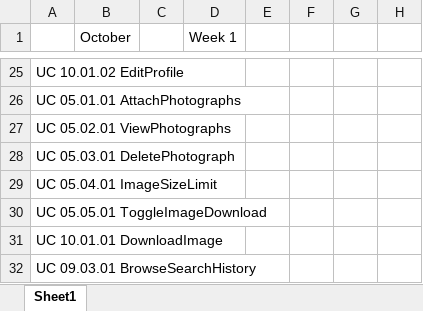
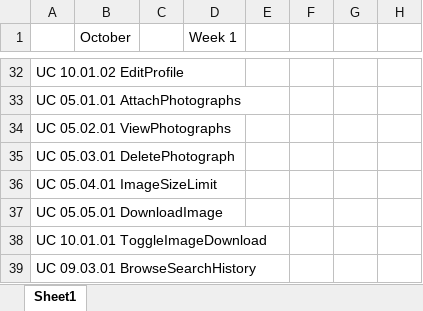
Before and after one commit to CMPUT301F15T02/Xperts, an Excel workbook: docs/Release Plan2.xlsx, sheet Sheet1, drawn as a sheet; only a part is shown, gaps mark what is left out; values as stored, in another font and other column widths than the file's, no borders; addresses are those after the commit; the diff covers the shown part only; the diff names each change by its address in the sheet, - before the commit and + after, or states it on an @@ line.

```diff
--- a/docs/Release Plan2.xlsx (sheet Sheet1)
+++ b/docs/Release Plan2.xlsx (sheet Sheet1)
-A37: UC 05.05.01 ToggleImageDownload
+A37: UC 05.05.01 DownloadImage
-A38: UC 10.01.01 DownloadImage
+A38: UC 10.01.01 ToggleImageDownload
```
Also changed, not shown: 7 added rows, 11 edited cells and cell formats elsewhere in this sheet, 2 other files.
